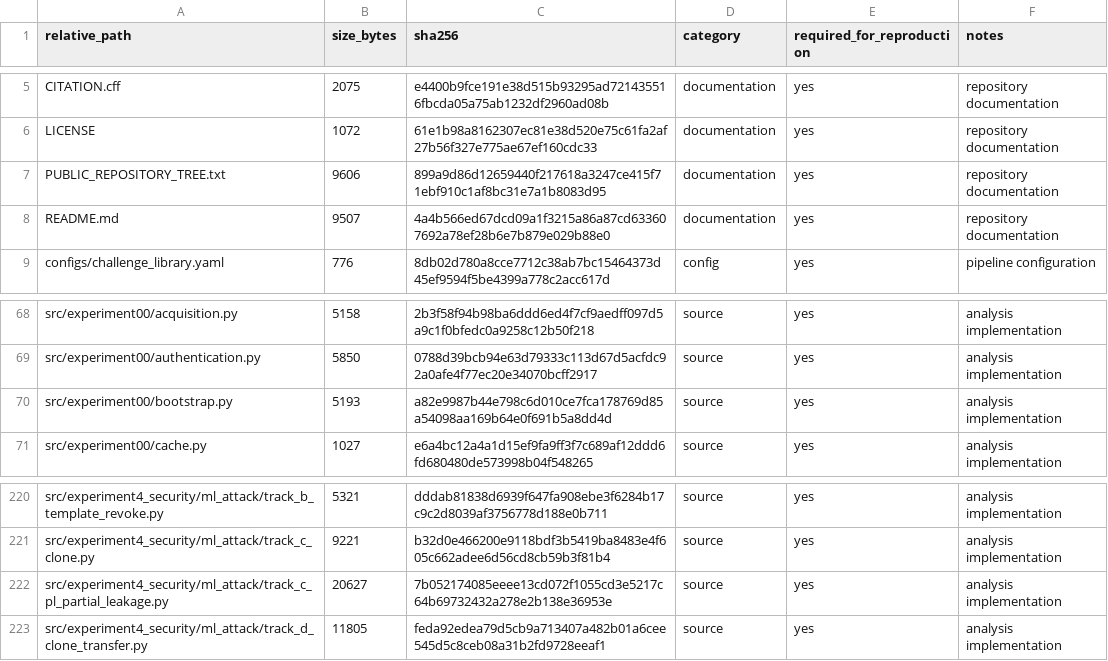
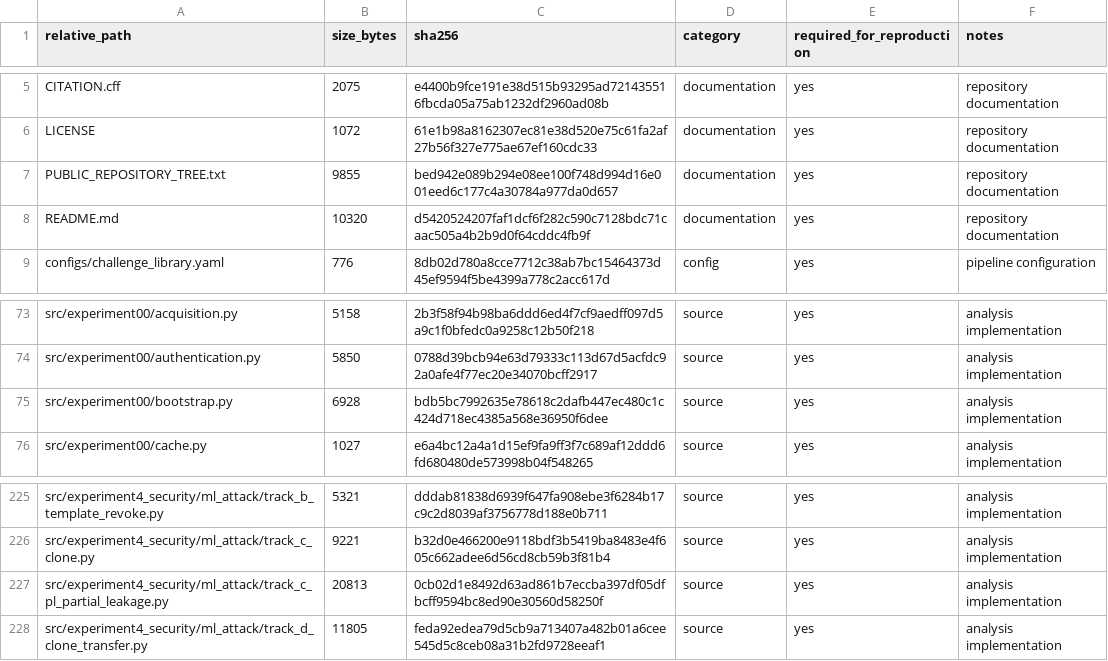
Before and after one commit to Daniel-dzq/Dual-Channel-Fiber-Puf, a CSV file: PUBLIC_CODE_MANIFEST.csv, drawn as a sheet; only a part is shown, gaps mark what is left out; the diff covers the shown part only.

```diff
--- a/PUBLIC_CODE_MANIFEST.csv
+++ b/PUBLIC_CODE_MANIFEST.csv
@@ -6,4 +6,4 @@ CITATION.cff,2075,e4400b9fce191e38d515b93295ad721435516fbcda05a75ab1232df2960ad0
 LICENSE,1072,61e1b98a8162307ec81e38d520e75c61fa2af27b56f327e775ae67ef160cdc33,documentation,yes,repository documentation
-PUBLIC_REPOSITORY_TREE.txt,9606,899a9d86d12659440f217618a3247ce415f71ebf910c1af8bc31e7a1b8083d95,documentation,yes,repository documentation
-README.md,9507,4a4b566ed67dcd09a1f3215a86a87cd633607692a78ef28b6e7b879e029b88e0,documentation,yes,repository documentation
+PUBLIC_REPOSITORY_TREE.txt,9855,bed942e089b294e08ee100f748d994d16e001eed6c177c4a30784a977da0d657,documentation,yes,repository documentation
+README.md,10320,d5420524207faf1dcf6f282c590c7128bdc71caac505a4b2b9d0f64cddc4fb9f,documentation,yes,repository documentation
 configs/challenge_library.yaml,776,8db02d780a8cce7712c38ab7bc15464373d45ef9594f5be4399a778c2acc617d,config,yes,pipeline configuration
@@ -69,3 +74,3 @@ src/experiment00/acquisition.py,5158,2b3f58f94b98ba6ddd6ed4f7cf9aedff097d5a9c1f0
 src/experiment00/authentication.py,5850,0788d39bcb94e63d79333c113d67d5acfdc92a0afe4f77ec20e34070bcff2917,source,yes,analysis implementation
-src/experiment00/bootstrap.py,5193,a82e9987b44e798c6d010ce7fca178769d85a54098aa169b64e0f691b5a8dd4d,source,yes,analysis implementation
+src/experiment00/bootstrap.py,6928,bdb5bc7992635e78618c2dafb447ec480c1c424d718ec4385a568e36950f6dee,source,yes,analysis implementation
 src/experiment00/cache.py,1027,e6a4bc12a4a1d15ef9fa9ff3f7c689af12ddd6fd680480de573998b04f548265,source,yes,analysis implementation
@@ -221,3 +226,3 @@ src/experiment4_security/ml_attack/track_b_template_revoke.py,5321,dddab81838d69
 src/experiment4_security/ml_attack/track_c_clone.py,9221,b32d0e466200e9118bdf3b5419ba8483e4f605c662adee6d56cd8cb59b3f81b4,source,yes,analysis implementation
-src/experiment4_security/ml_attack/track_c_pl_partial_leakage.py,20627,7b052174085eeee13cd072f1055cd3e5217c64b69732432a278e2b138e36953e,source,yes,analysis implementation
+src/experiment4_security/ml_attack/track_c_pl_partial_leakage.py,20813,0cb02d1e8492d63ad861b7eccba397df05dfbcff9594bc8ed90e30560d58250f,source,yes,analysis implementation
 src/experiment4_security/ml_attack/track_d_clone_transfer.py,11805,feda92edea79d5cb9a713407a482b01a6cee545d5c8ceb08a31b2fd9728eeaf1,source,yes,analysis implementation
```
Also changed, not shown: 7 added rows and 9 edited cells elsewhere in this file, 16 other files.
